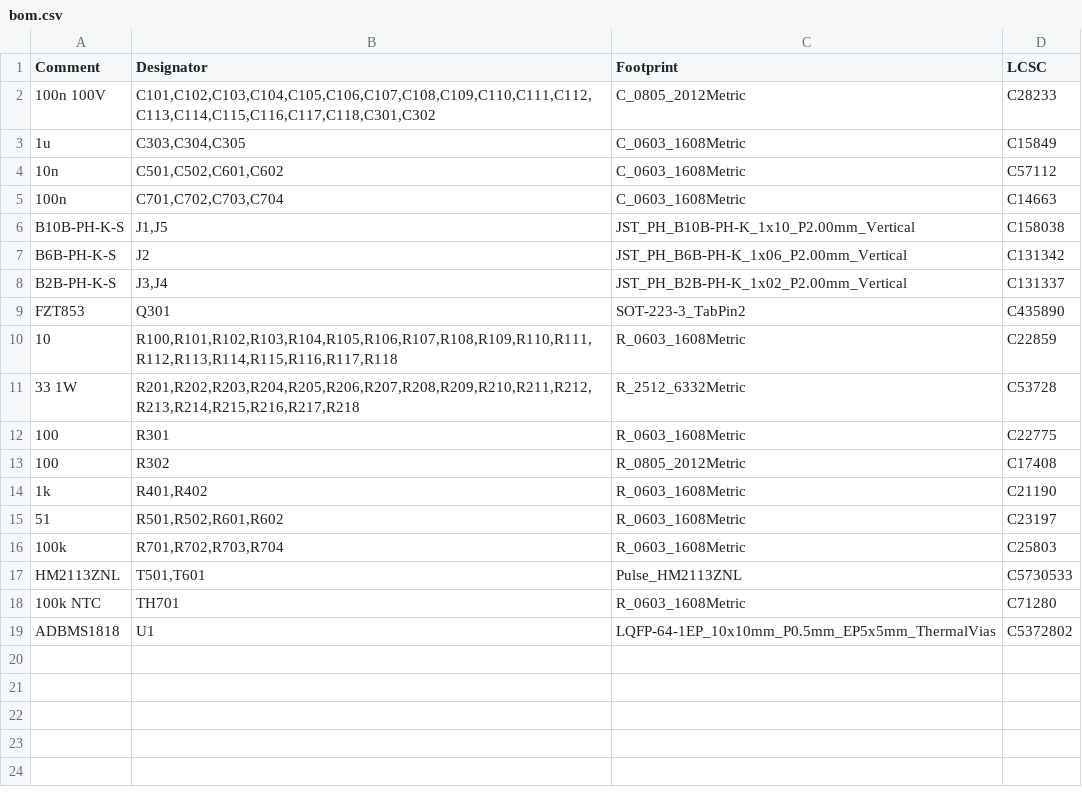
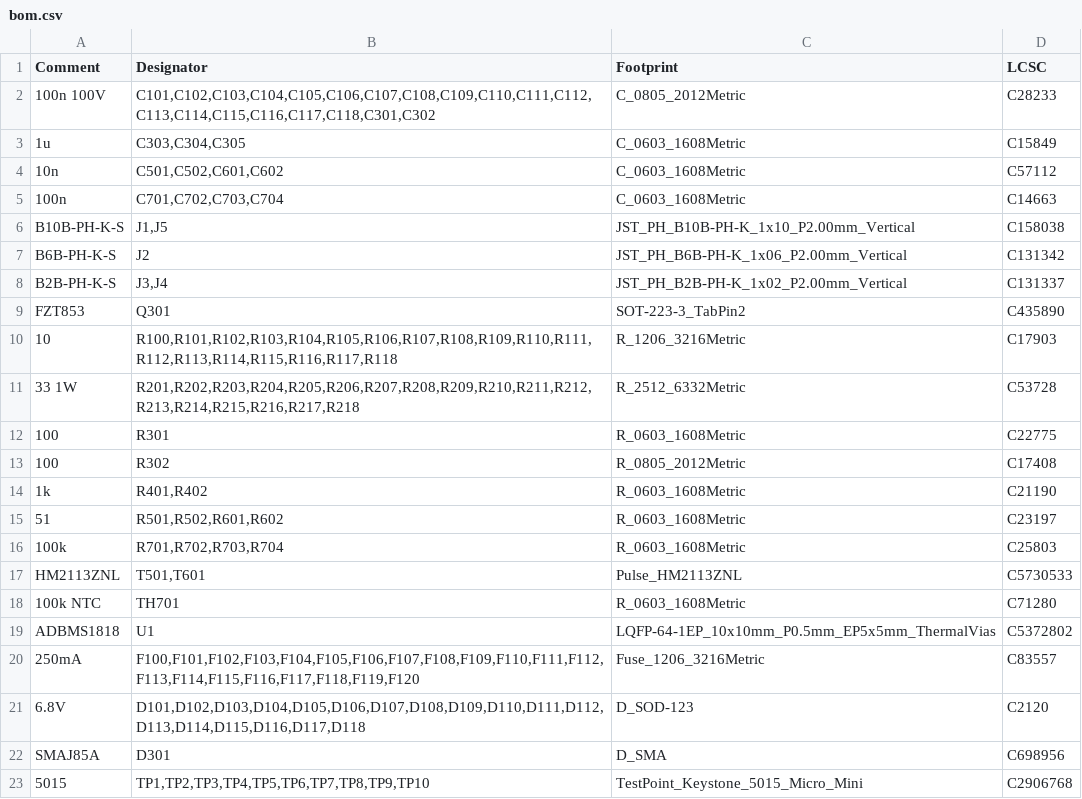
Before and after one commit to Focerqc/testing-BMS-designs, a CSV file: slave-18s/bom.csv, drawn as a sheet.

```diff
--- a/slave-18s/bom.csv
+++ b/slave-18s/bom.csv
@@ -9,3 +9,3 @@ B2B-PH-K-S,"J3,J4",JST_PH_B2B-PH-K_1x02_P2.00mm_Vertical,C131337
 FZT853,Q301,SOT-223-3_TabPin2,C435890
-10,"R100,R101,R102,R103,R104,R105,R106,R107,R108,R109,R110,R111,R112,R113,R114,R115,R116,R117,R118",R_0603_1608Metric,C22859
+10,"R100,R101,R102,R103,R104,R105,R106,R107,R108,R109,R110,R111,R112,R113,R114,R115,R116,R117,R118",R_1206_3216Metric,C17903
 33 1W,"R201,R202,R203,R204,R205,R206,R207,R208,R209,R210,R211,R212,R213,R214,R215,R216,R217,R218",R_2512_6332Metric,C53728
@@ -19 +19,5 @@ HM2113ZNL,"T501,T601",Pulse_HM2113ZNL,C5730533
 ADBMS1818,U1,LQFP-64-1EP_10x10mm_P0.5mm_EP5x5mm_ThermalVias,C5372802
+250mA,"F100,F101,F102,F103,F104,F105,F106,F107,F108,F109,F110,F111,F112,F113,F114,F115,F116,F117,F118,F119,F120",Fuse_1206_3216Metric,C83557
+6.8V,"D101,D102,D103,D104,D105,D106,D107,D108,D109,D110,D111,D112,D113,D114,D115,D116,D117,D118",D_SOD-123,C2120
+SMAJ85A,D301,D_SMA,C698956
+5015,"TP1,TP2,TP3,TP4,TP5,TP6,TP7,TP8,TP9,TP10",TestPoint_Keystone_5015_Micro_Mini,C2906768
```
Also changed, not shown: 3 other files.
